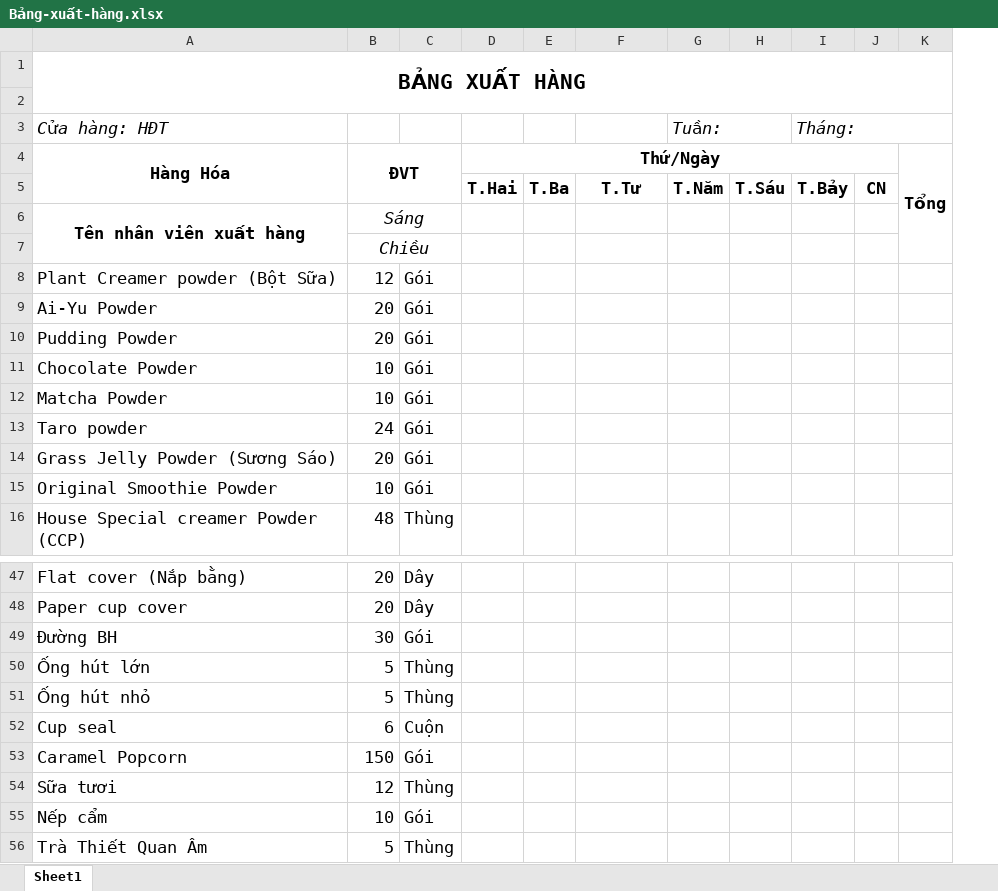
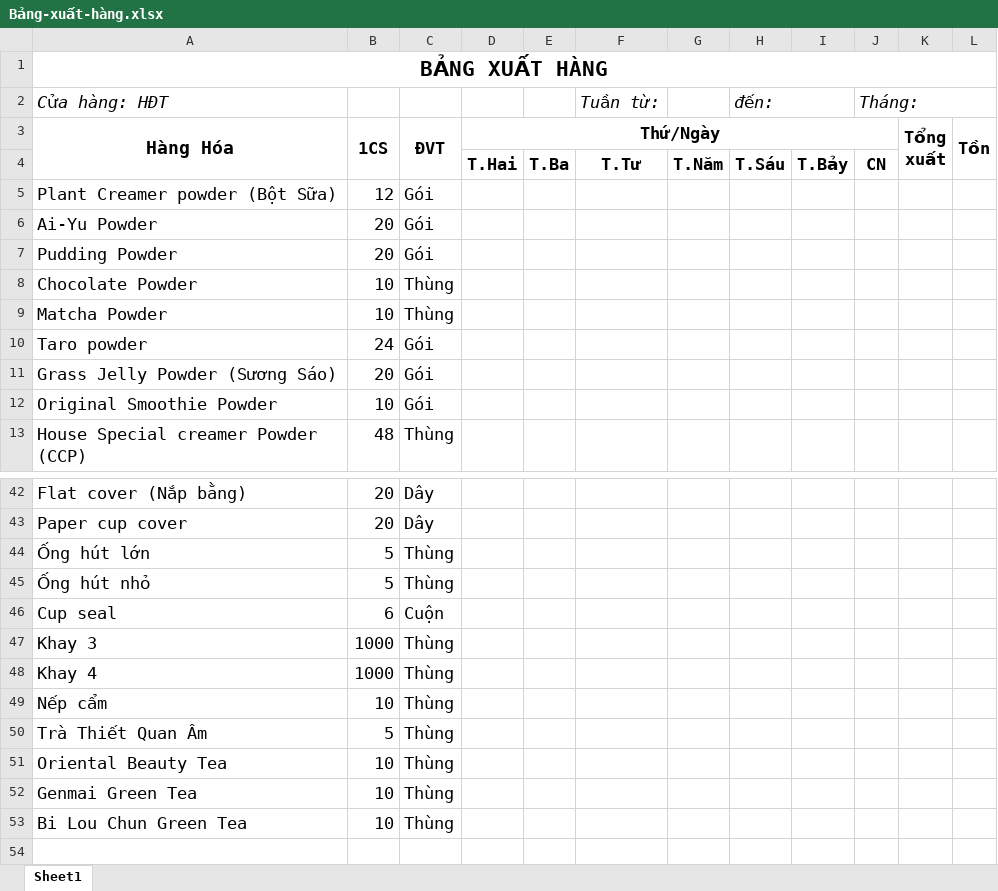
Before and after one commit to quanggvn/upload, an Excel workbook: Bảng-xuất-hàng.xlsx, sheet Sheet1, drawn as a sheet; only a part is shown, gaps mark what is left out; values as stored, in another font and other column widths than the file's, no borders; removed rows and columns are numbered as before the commit, all else as after; ↵ is a line break in a cell; the diff covers the shown part only; the diff names each change by its address in the sheet, - before the commit and + after, or states it on an @@ line.

```diff
--- a/Bảng-xuất-hàng.xlsx (sheet Sheet1)
+++ b/Bảng-xuất-hàng.xlsx (sheet Sheet1)
-column K, row 4: Tổng
+column K, row 3: Tổng ↵ xuất
+column L, row 3: Tồn
-row 2: (empty)
-F2: (empty)
+F2: Tuần từ:
-G2: Tuần:
+G2: (empty)
-G3:H3 merged
-H2: (empty)
+H2: đến:
+H2:I2 merged
-I2: Tháng:
+I2: (empty)
-I3:K3 merged
-J2: (empty)
+J2: Tháng:
+J2:L2 merged
@@ A3 text size: larger @@
-B3: ĐVT
+B3: 1CS
-B4:C5 merged
+B3:B4 merged
-C3: (empty)
+C3: ĐVT
+C3:C4 merged
-row 6: Tên nhân viên xuất hàng | Sáng
-row 7:  | Chiều
-C8:C9: Gói
+C8:C9: Thùng
-row 49: Đường BH | 30 | Gói
-row 53: Caramel Popcorn | 150 | Gói
-row 54: Sữa tươi | 12 | Thùng
+row 47: Khay 3 | 1000 | Thùng
+row 48: Khay 4 | 1000 | Thùng
-C49: Gói
+C49: Thùng
+row 51: Oriental Beauty Tea | 10 | Thùng
+row 52: Genmai Green Tea | 10 | Thùng
+row 53: Bi Lou Chun Green Tea | 10 | Thùng
```
Also changed, not shown: 2 removed rows and 1 edited cell elsewhere in this sheet, 3 other files.
